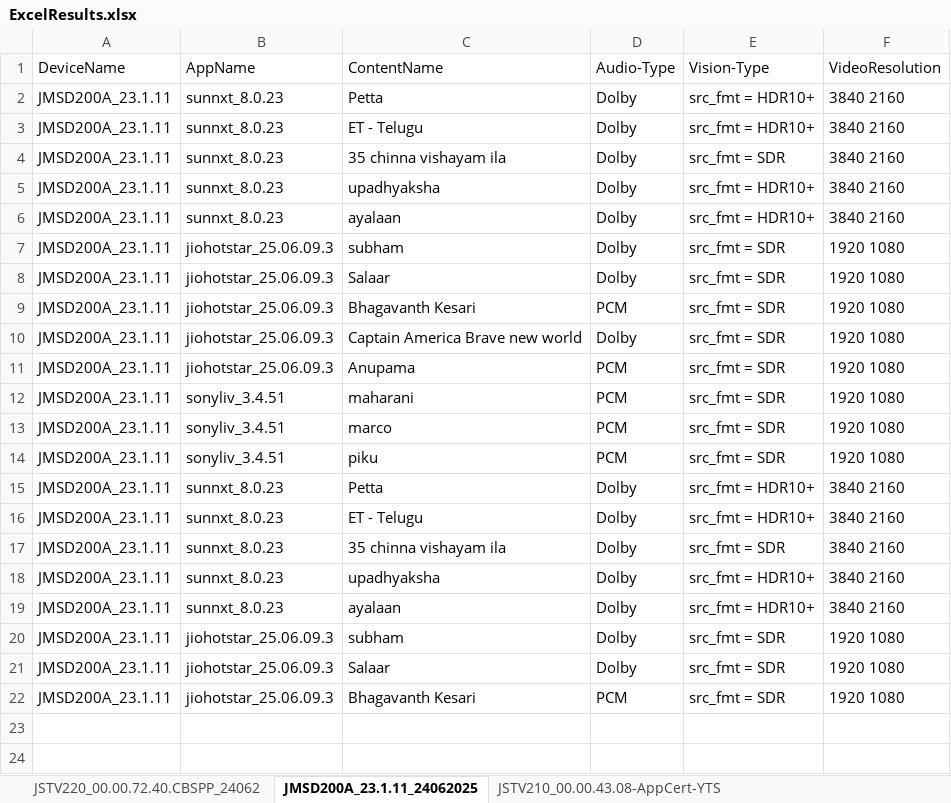
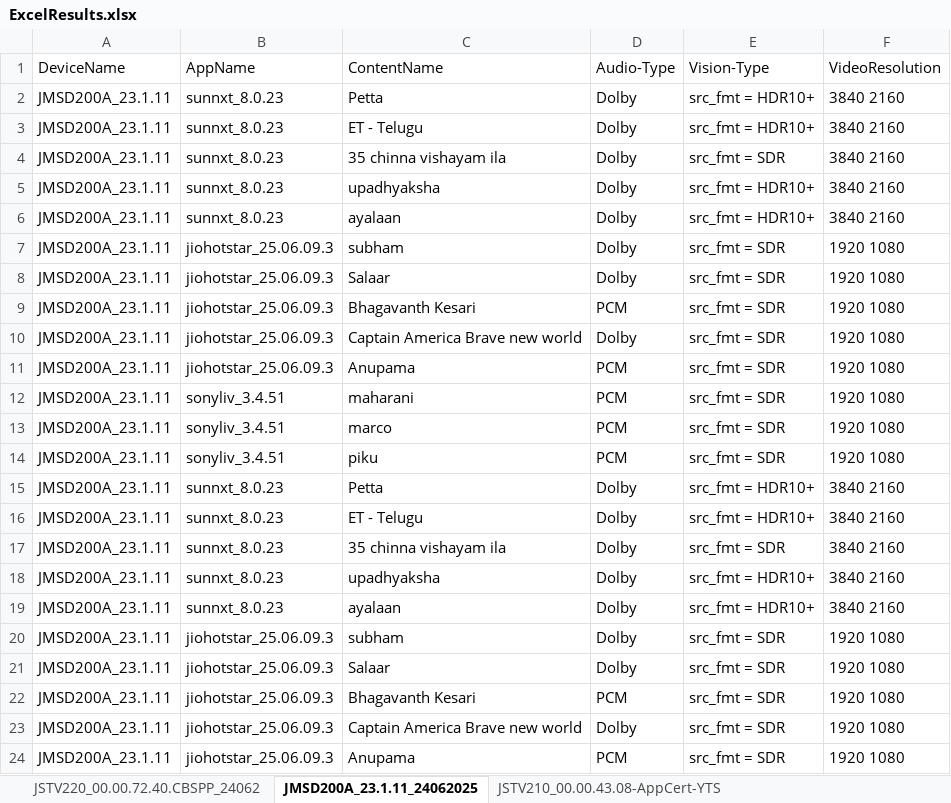
Before and after one commit to NarasayyaShetty/STBTest, an Excel workbook: appium/Results/ExcelSheetsFolder/24062025/ExcelResults.xlsx, sheet JMSD200A_23.1.11_24062025, drawn as a sheet; values as stored, in another font and other column widths than the file's, no borders; the diff names each change by its address in the sheet, - before the commit and + after, or states it on an @@ line.

```diff
--- a/appium/Results/ExcelSheetsFolder/24062025/ExcelResults.xlsx (sheet JMSD200A_23.1.11_24062025)
+++ b/appium/Results/ExcelSheetsFolder/24062025/ExcelResults.xlsx (sheet JMSD200A_23.1.11_24062025)
+row 23: JMSD200A_23.1.11 | jiohotstar_25.06.09.3 | Captain America Brave new world | Dolby | src_fmt = SDR | 1920 1080
+row 24: JMSD200A_23.1.11 | jiohotstar_25.06.09.3 | Anupama | PCM | src_fmt = SDR | 1920 1080
```
Also changed, not shown: 14 other files.
